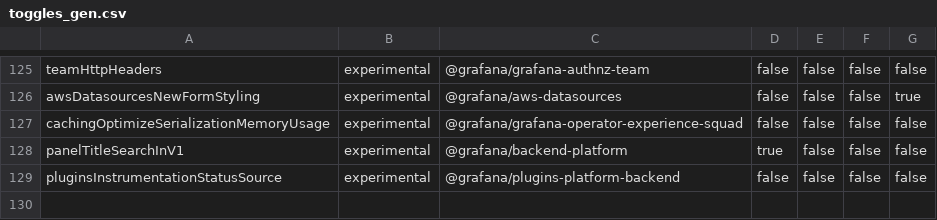
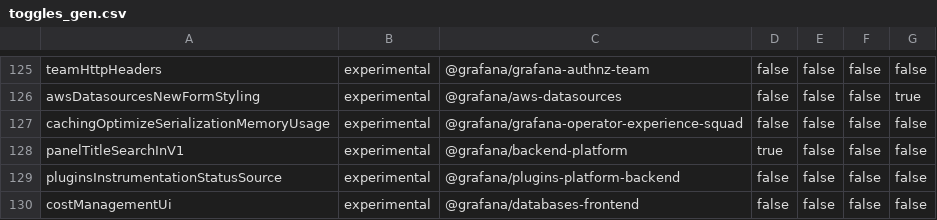
Before and after one commit to hanzoai/dashboards, a CSV file: pkg/services/featuremgmt/toggles_gen.csv, drawn as a sheet; only a part is shown, gaps mark what is left out; the diff names each change by its address in the sheet, - before the commit and + after, or states it on an @@ line.

Commit message:
Feat: Add cloud plugin cost management to admin section (#76547)
* feat: add cost management to admin and put adaptive metrics and log volume under it

* test: fix applinks test

* chore: fix lint error

* remove "new" from feature toggle description

---------

Co-authored-by: Ashley Harrison <ashley.harrison@grafana.com>

```diff
--- a/pkg/services/featuremgmt/toggles_gen.csv
+++ b/pkg/services/featuremgmt/toggles_gen.csv
+row 130: costManagementUi | experimental | @grafana/databases-frontend | false | false | false | false
```
Also changed, not shown: 9 other files.
